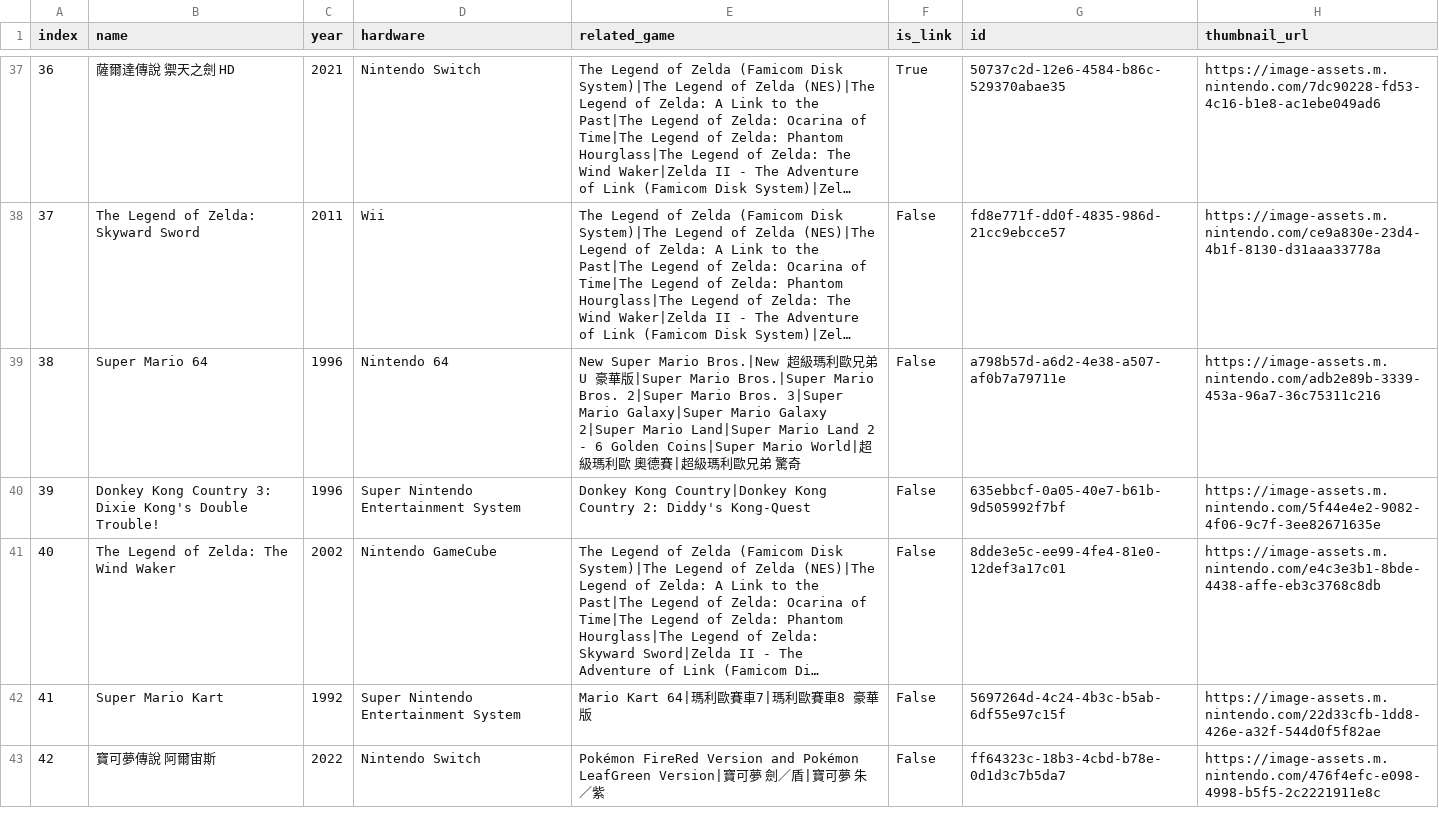
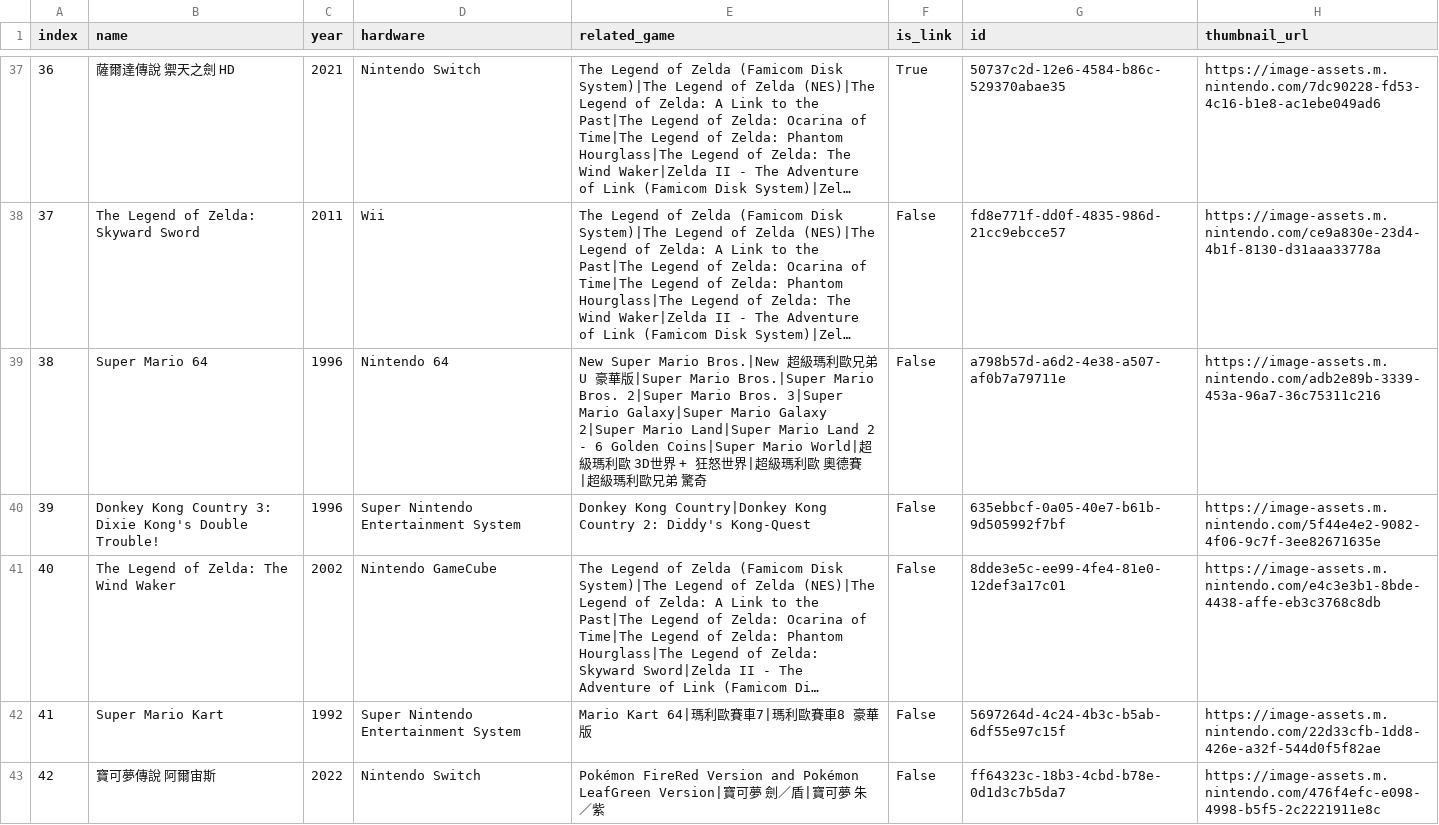
Before and after one commit to alchexie/nintendo-music-database, a CSV file: output/zh-TW/_GAME_LIST_.csv, drawn as a sheet; only a part is shown, gaps mark what is left out; long unchanged cells end in …; the diff covers the shown part only; the diff names each change by its address in the sheet, - before the commit and + after, or states it on an @@ line.

```diff
--- a/output/zh-TW/_GAME_LIST_.csv
+++ b/output/zh-TW/_GAME_LIST_.csv
-E39 (related_game): …歐 奧德…
+E39 (related_game): …歐 3D世界 + 狂怒世界|超級瑪利歐 奧德…
```
Also changed, not shown: 2 added rows and 16 edited cells elsewhere in this file, output/de-DE/_GAME_LIST_.csv, output/en-US/_GAME_LIST_.csv, 15 other files.
